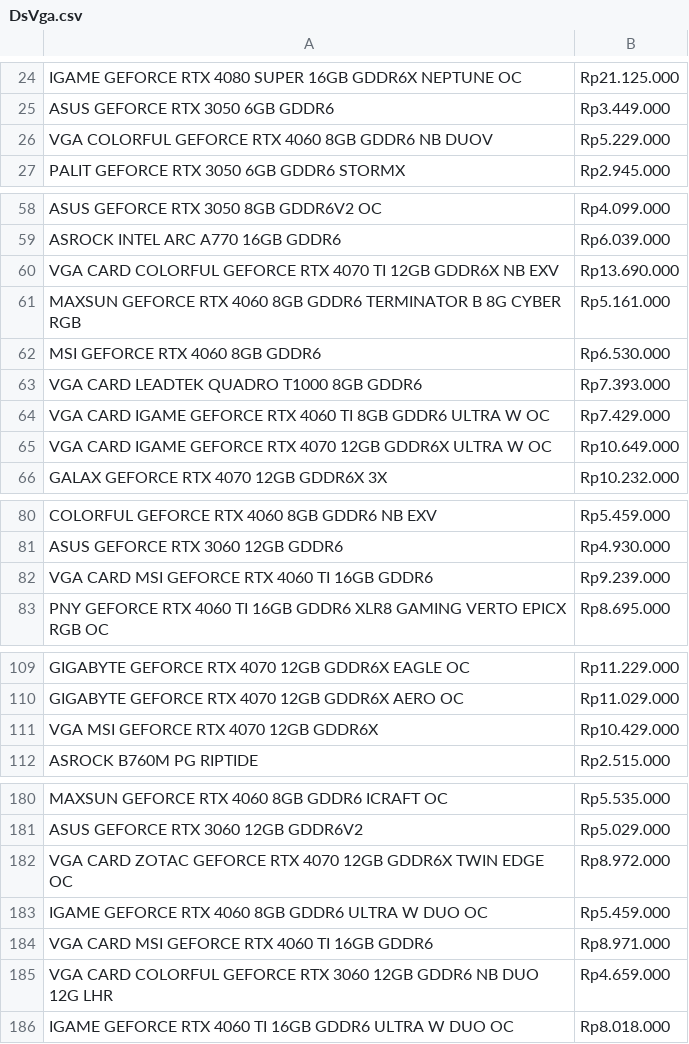
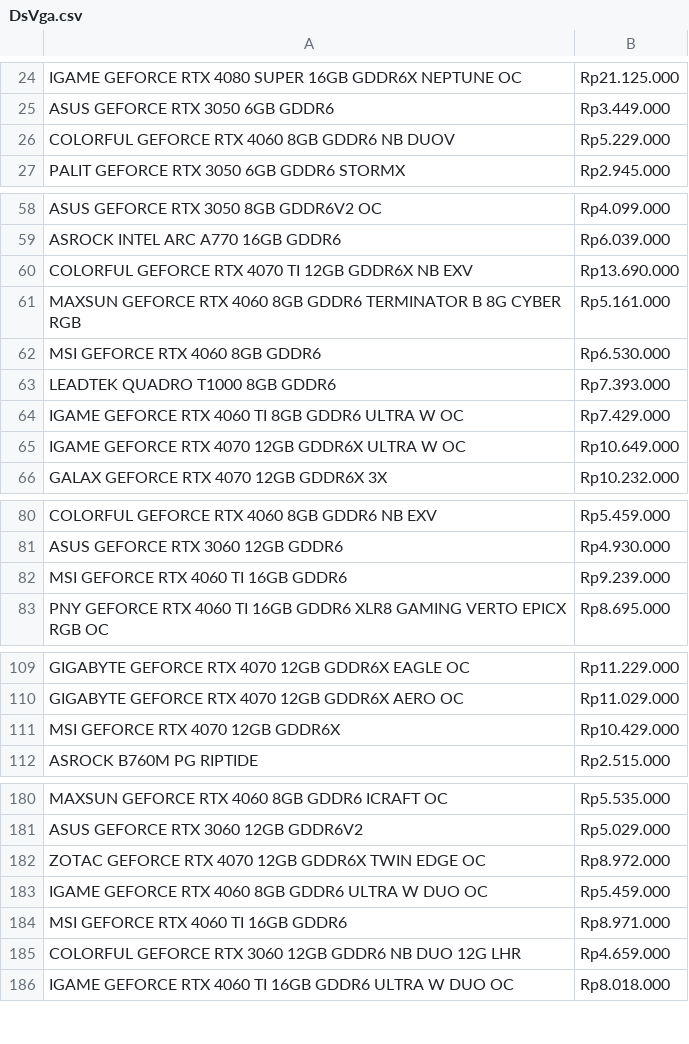
Before and after one commit to AdangIrawan/Chat-Bot-AIML, a CSV file: Dataset csv/DsVga.csv, drawn as a sheet; only a part is shown, gaps mark what is left out; the diff covers the shown part only.

```diff
--- a/Dataset csv/DsVga.csv
+++ b/Dataset csv/DsVga.csv
@@ -25,3 +25,3 @@ IGAME GEFORCE RTX 4080 SUPER 16GB GDDR6X NEPTUNE OC,Rp21.125.000
 ASUS GEFORCE RTX 3050 6GB GDDR6,Rp3.449.000
-VGA COLORFUL GEFORCE RTX 4060 8GB GDDR6 NB DUOV,Rp5.229.000
+COLORFUL GEFORCE RTX 4060 8GB GDDR6 NB DUOV,Rp5.229.000
 PALIT GEFORCE RTX 3050 6GB GDDR6 STORMX,Rp2.945.000
@@ -59,8 +59,8 @@ ASUS GEFORCE RTX 3050 8GB GDDR6V2 OC,Rp4.099.000
 ASROCK INTEL ARC A770 16GB GDDR6,Rp6.039.000
-VGA CARD COLORFUL GEFORCE RTX 4070 TI 12GB GDDR6X NB EXV,Rp13.690.000
+COLORFUL GEFORCE RTX 4070 TI 12GB GDDR6X NB EXV,Rp13.690.000
 MAXSUN GEFORCE RTX 4060 8GB GDDR6 TERMINATOR B 8G CYBER RGB,Rp5.161.000
 MSI GEFORCE RTX 4060 8GB GDDR6,Rp6.530.000
-VGA CARD LEADTEK QUADRO T1000 8GB GDDR6,Rp7.393.000
-VGA CARD IGAME GEFORCE RTX 4060 TI 8GB GDDR6 ULTRA W OC,Rp7.429.000
-VGA CARD IGAME GEFORCE RTX 4070 12GB GDDR6X ULTRA W OC,Rp10.649.000
+LEADTEK QUADRO T1000 8GB GDDR6,Rp7.393.000
+IGAME GEFORCE RTX 4060 TI 8GB GDDR6 ULTRA W OC,Rp7.429.000
+IGAME GEFORCE RTX 4070 12GB GDDR6X ULTRA W OC,Rp10.649.000
 GALAX GEFORCE RTX 4070 12GB GDDR6X 3X,Rp10.232.000
@@ -81,3 +81,3 @@ COLORFUL GEFORCE RTX 4060 8GB GDDR6 NB EXV,Rp5.459.000
 ASUS GEFORCE RTX 3060 12GB GDDR6,Rp4.930.000
-VGA CARD MSI GEFORCE RTX 4060 TI 16GB GDDR6,Rp9.239.000
+MSI GEFORCE RTX 4060 TI 16GB GDDR6,Rp9.239.000
 PNY GEFORCE RTX 4060 TI 16GB GDDR6 XLR8 GAMING VERTO EPICX RGB OC,Rp8.695.000
@@ -110,3 +110,3 @@ GIGABYTE GEFORCE RTX 4070 12GB GDDR6X EAGLE OC,Rp11.229.000
 GIGABYTE GEFORCE RTX 4070 12GB GDDR6X AERO OC,Rp11.029.000
-VGA MSI GEFORCE RTX 4070 12GB GDDR6X,Rp10.429.000
+MSI GEFORCE RTX 4070 12GB GDDR6X,Rp10.429.000
 ASROCK B760M PG RIPTIDE,Rp2.515.000
@@ -181,6 +181,6 @@ MAXSUN GEFORCE RTX 4060 8GB GDDR6 ICRAFT OC,Rp5.535.000
 ASUS GEFORCE RTX 3060 12GB GDDR6V2,Rp5.029.000
-VGA CARD ZOTAC GEFORCE RTX 4070 12GB GDDR6X TWIN EDGE OC,Rp8.972.000
+ZOTAC GEFORCE RTX 4070 12GB GDDR6X TWIN EDGE OC,Rp8.972.000
 IGAME GEFORCE RTX 4060 8GB GDDR6 ULTRA W DUO OC,Rp5.459.000
-VGA CARD MSI GEFORCE RTX 4060 TI 16GB GDDR6,Rp8.971.000
-VGA CARD COLORFUL GEFORCE RTX 3060 12GB GDDR6 NB DUO 12G LHR,Rp4.659.000
+MSI GEFORCE RTX 4060 TI 16GB GDDR6,Rp8.971.000
+COLORFUL GEFORCE RTX 3060 12GB GDDR6 NB DUO 12G LHR,Rp4.659.000
 IGAME GEFORCE RTX 4060 TI 16GB GDDR6 ULTRA W DUO OC,Rp8.018.000
```
Also changed, not shown: 15 edited cells elsewhere in this file, 6 other files.
